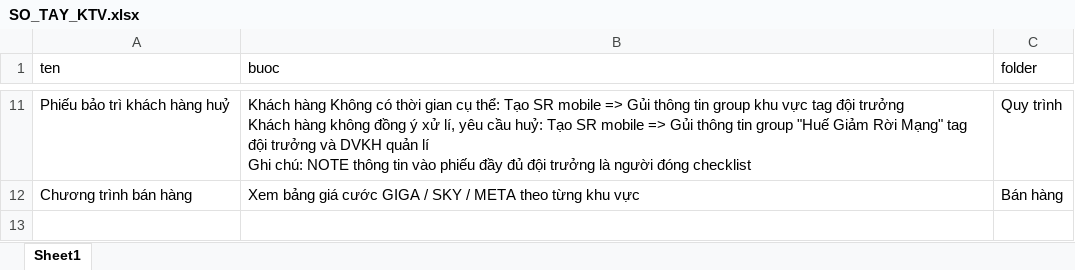
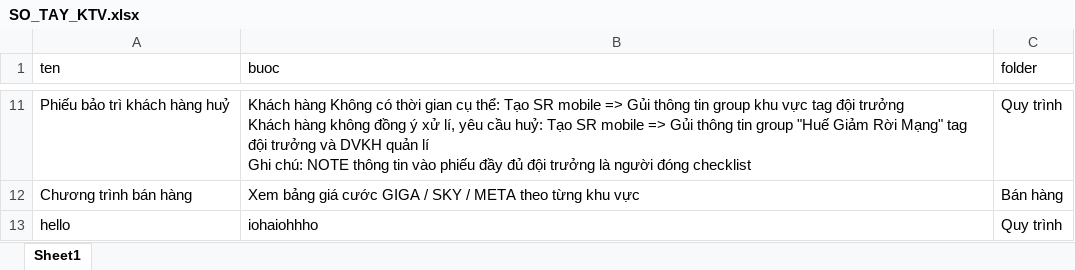
Before and after one commit to 22t1020135-VoVanHoang/sotayFPT_ktv, an Excel workbook: tailieu/SO_TAY_KTV.xlsx, sheet Sheet1, drawn as a sheet; only a part is shown, gaps mark what is left out; values as stored, in another font and other column widths than the file's, no borders; the diff names each change by its address in the sheet, - before the commit and + after, or states it on an @@ line.

```diff
--- a/tailieu/SO_TAY_KTV.xlsx (sheet Sheet1)
+++ b/tailieu/SO_TAY_KTV.xlsx (sheet Sheet1)
+row 13: hello | iohaiohhho | Quy trình
```
Also changed, not shown: 1 other file.
